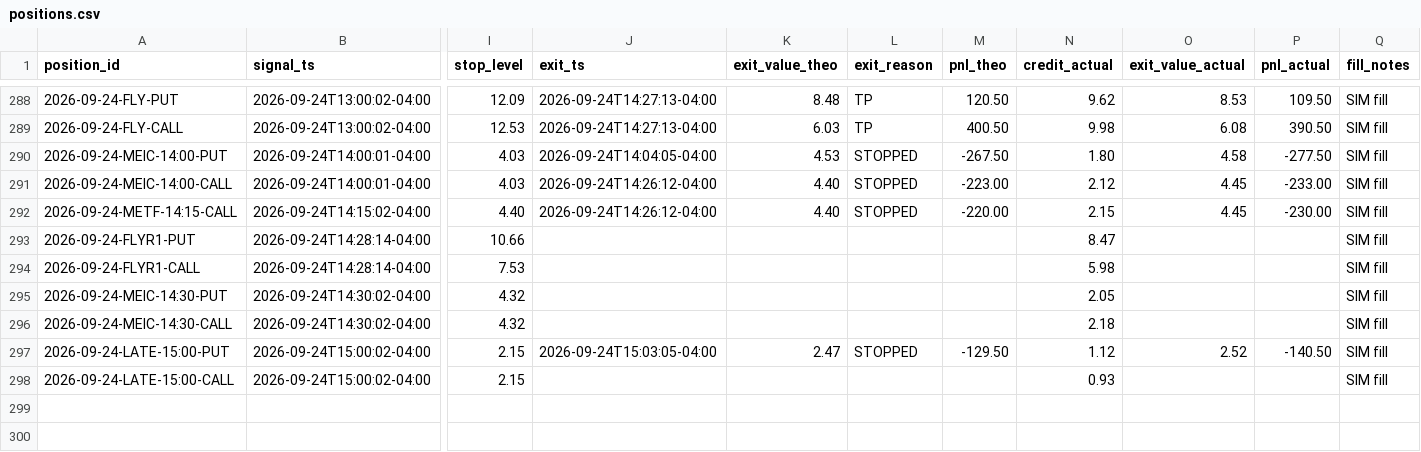
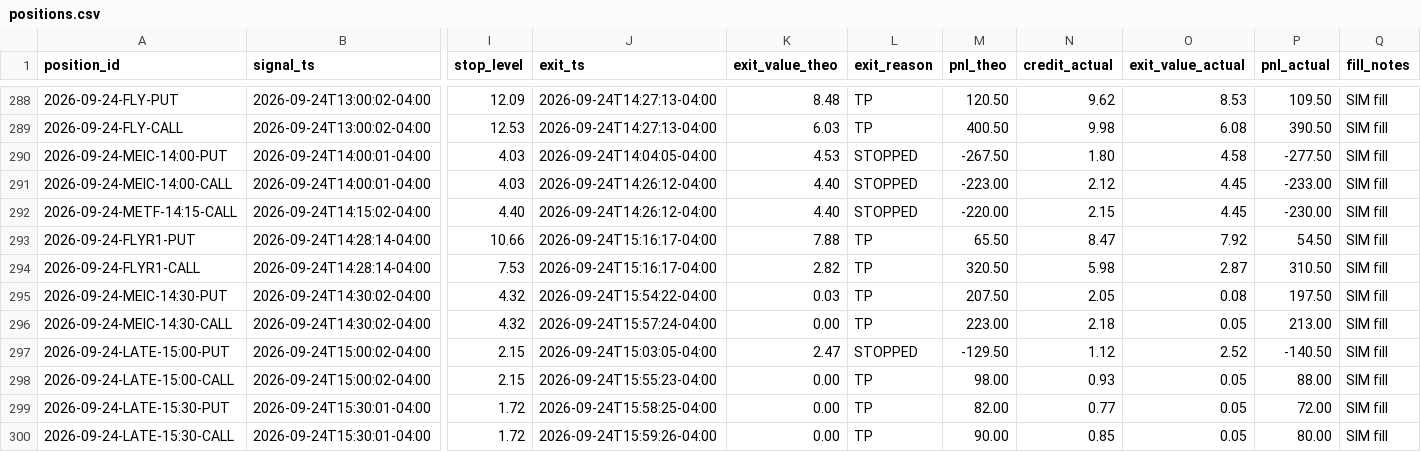
Before and after one commit to alwahedi-netizen/spx-0DTE-v1, a CSV file: data/paper/positions.csv, drawn as a sheet; only a part is shown, gaps mark what is left out; rows hold the shown columns only; the diff covers the shown part only; the diff names each change by its address in the sheet, - before the commit and + after, or states it on an @@ line.

```diff
--- a/data/paper/positions.csv
+++ b/data/paper/positions.csv
-J293:J294 (exit_ts): (empty)
+J293:J294 (exit_ts): 2026-09-24T15:16:17-04:00
-K293 (exit_value_theo): (empty)
+K293 (exit_value_theo): 7.88
-L293:L296 (exit_reason): (empty)
+L293:L296 (exit_reason): TP
-M293 (pnl_theo): (empty)
+M293 (pnl_theo): 65.50
-O293 (exit_value_actual): (empty)
+O293 (exit_value_actual): 7.92
-P293 (pnl_actual): (empty)
+P293 (pnl_actual): 54.50
-K294 (exit_value_theo): (empty)
+K294 (exit_value_theo): 2.82
-M294 (pnl_theo): (empty)
+M294 (pnl_theo): 320.50
-O294 (exit_value_actual): (empty)
+O294 (exit_value_actual): 2.87
-P294 (pnl_actual): (empty)
+P294 (pnl_actual): 310.50
-J295 (exit_ts): (empty)
+J295 (exit_ts): 2026-09-24T15:54:22-04:00
-K295 (exit_value_theo): (empty)
+K295 (exit_value_theo): 0.03
-M295 (pnl_theo): (empty)
+M295 (pnl_theo): 207.50
-O295 (exit_value_actual): (empty)
+O295 (exit_value_actual): 0.08
-P295 (pnl_actual): (empty)
+P295 (pnl_actual): 197.50
-J296 (exit_ts): (empty)
+J296 (exit_ts): 2026-09-24T15:57:24-04:00
-K296 (exit_value_theo): (empty)
+K296 (exit_value_theo): 0.00
-M296 (pnl_theo): (empty)
+M296 (pnl_theo): 223.00
-O296 (exit_value_actual): (empty)
+O296 (exit_value_actual): 0.05
-P296 (pnl_actual): (empty)
+P296 (pnl_actual): 213.00
-J298 (exit_ts): (empty)
+J298 (exit_ts): 2026-09-24T15:55:23-04:00
-K298 (exit_value_theo): (empty)
+K298 (exit_value_theo): 0.00
-L298 (exit_reason): (empty)
+L298 (exit_reason): TP
-M298 (pnl_theo): (empty)
+M298 (pnl_theo): 98.00
-O298 (exit_value_actual): (empty)
+O298 (exit_value_actual): 0.05
-P298 (pnl_actual): (empty)
+P298 (pnl_actual): 88.00
+row 299: 2026-09-24-LATE-15:30-PUT | 2026-09-24T15:30:01-04:00 | 1.72 | 2026-09-24T15:58:25-04:00 | 0.00 | TP | 82.00 | 0.77 | 0.05 | 72.00 | SIM fill
+row 300: 2026-09-24-LATE-15:30-CALL | 2026-09-24T15:30:01-04:00 | 1.72 | 2026-09-24T15:59:26-04:00 | 0.00 | TP | 90.00 | 0.85 | 0.05 | 80.00 | SIM fill
```
Also changed, not shown: 18 edited cells elsewhere in this file, data/paper/live/live_trades.csv, data/paper/signals.csv, 3 other files.
